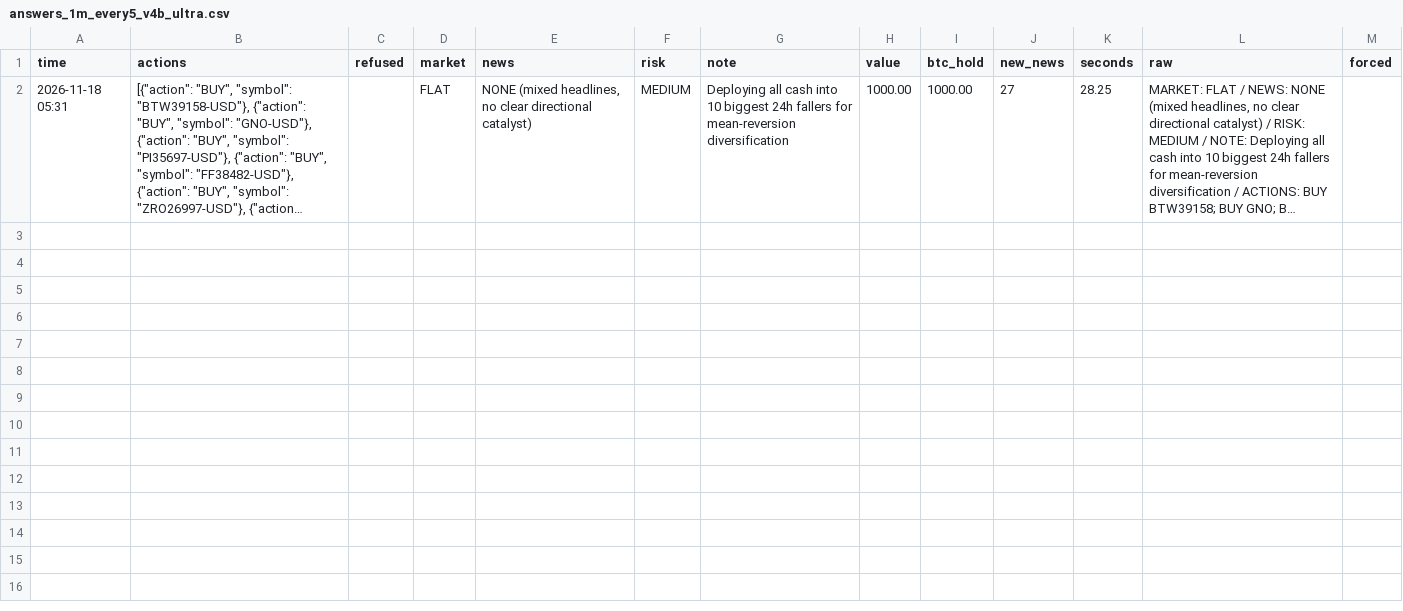
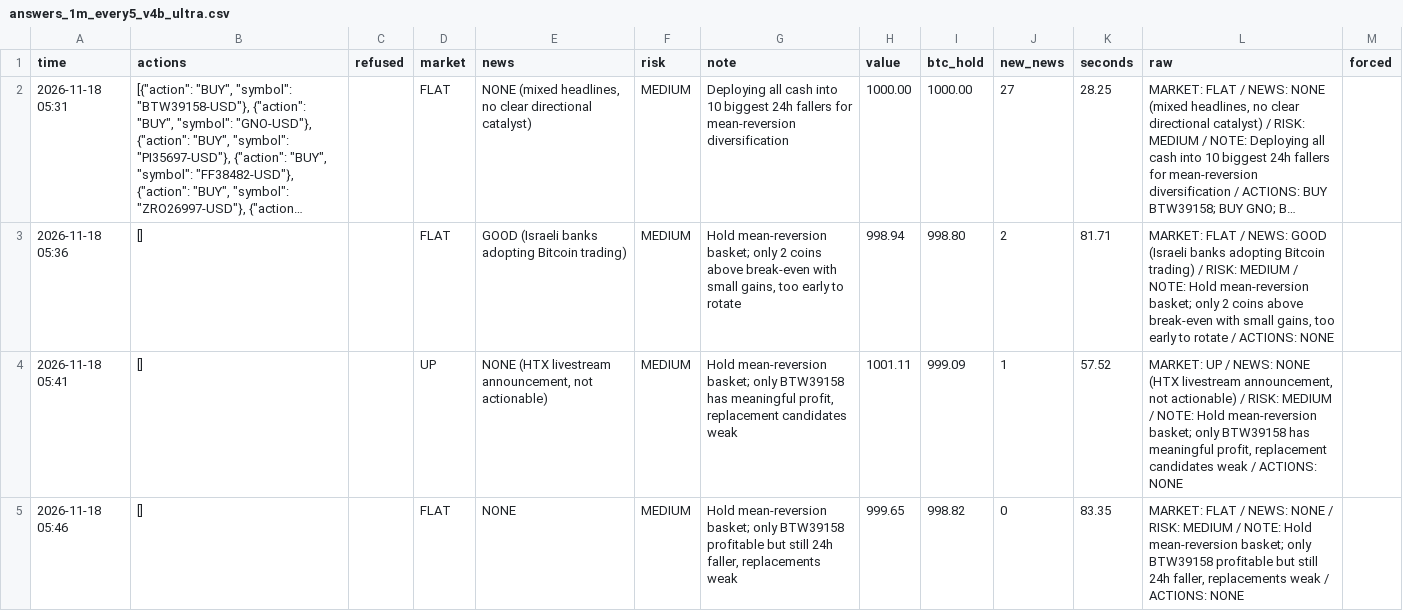
Before and after one commit to osofat100-cmyk/Machine-, a CSV file: crypto/answers_1m_every5_v4b_ultra.csv, drawn as a sheet; only a part is shown; long unchanged cells end in …; the diff covers the shown part only; the diff names each change by its address in the sheet, - before the commit and + after, or states it on an @@ line.

```diff
--- a/crypto/answers_1m_every5_v4b_ultra.csv
+++ b/crypto/answers_1m_every5_v4b_ultra.csv
+row 3: 2026-11-18 05:36 | [] |  | FLAT | GOOD (Israeli banks adopting Bitcoin trading) | MEDIUM | Hold mean-reversion basket; only 2 coins above break-even with small gains, too early to rotate | 998.94 | 998.80 | 2 | 81.71 | MARKET: FLAT / NEWS: GOOD (Israeli banks adopting Bitcoin trading) / RISK: MEDIUM / NOTE: Hold mean-reversion basket; only 2 coins above break-even with small gains, too early to rotate / ACTIONS: NONE
+row 4: 2026-11-18 05:41 | [] |  | UP | NONE (HTX livestream announcement, not actionable) | MEDIUM | Hold mean-reversion basket; only BTW39158 has meaningful profit, replacement candidates weak | 1001.11 | 999.09 | 1 | 57.52 | MARKET: UP / NEWS: NONE (HTX livestream announcement, not actionable) / RISK: MEDIUM / NOTE: Hold mean-reversion basket; only BTW39158 has meaningful profit, replacement candidates weak / ACTIONS: NONE
+row 5: 2026-11-18 05:46 | [] |  | FLAT | NONE | MEDIUM | Hold mean-reversion basket; only BTW39158 profitable but still 24h faller, replacements weak | 999.65 | 998.82 | 0 | 83.35 | MARKET: FLAT / NEWS: NONE / RISK: MEDIUM / NOTE: Hold mean-reversion basket; only BTW39158 profitable but still 24h faller, replacements weak / ACTIONS: NONE
```
Also changed, not shown: 9 added rows elsewhere in this file, crypto/answers_1m_every10_v4b_ultra.csv, crypto/answers_1m_every60_v4b_ultra.csv, 24 other files.
